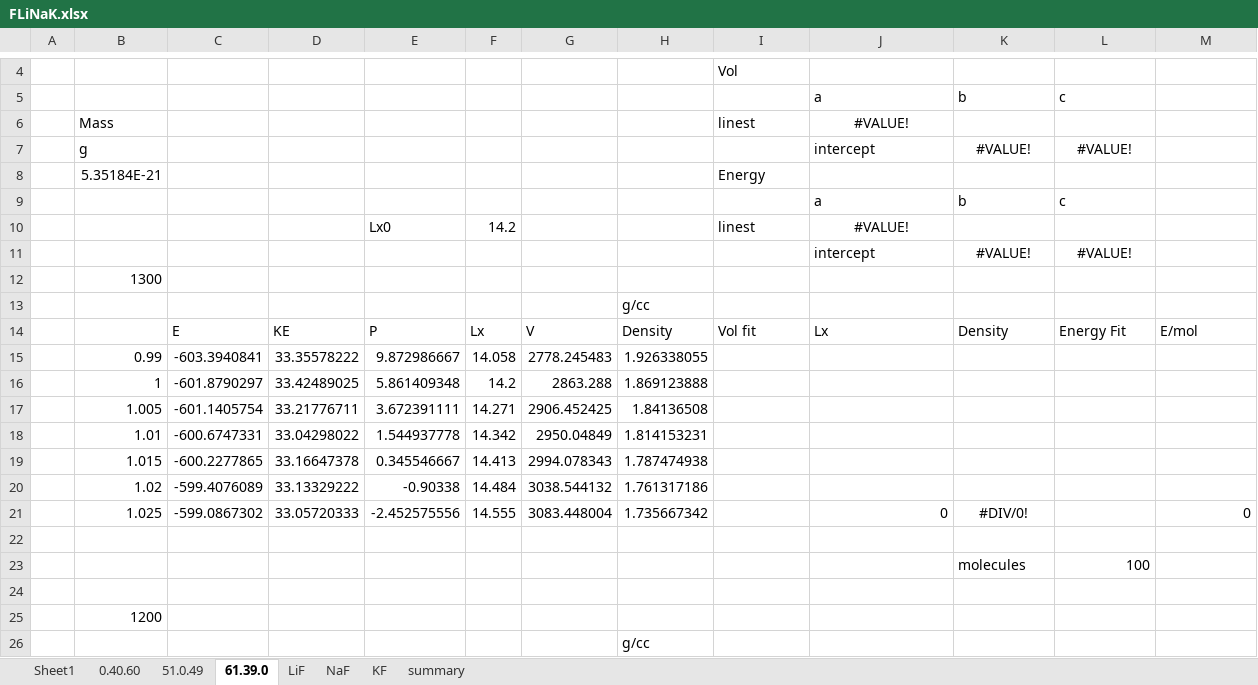
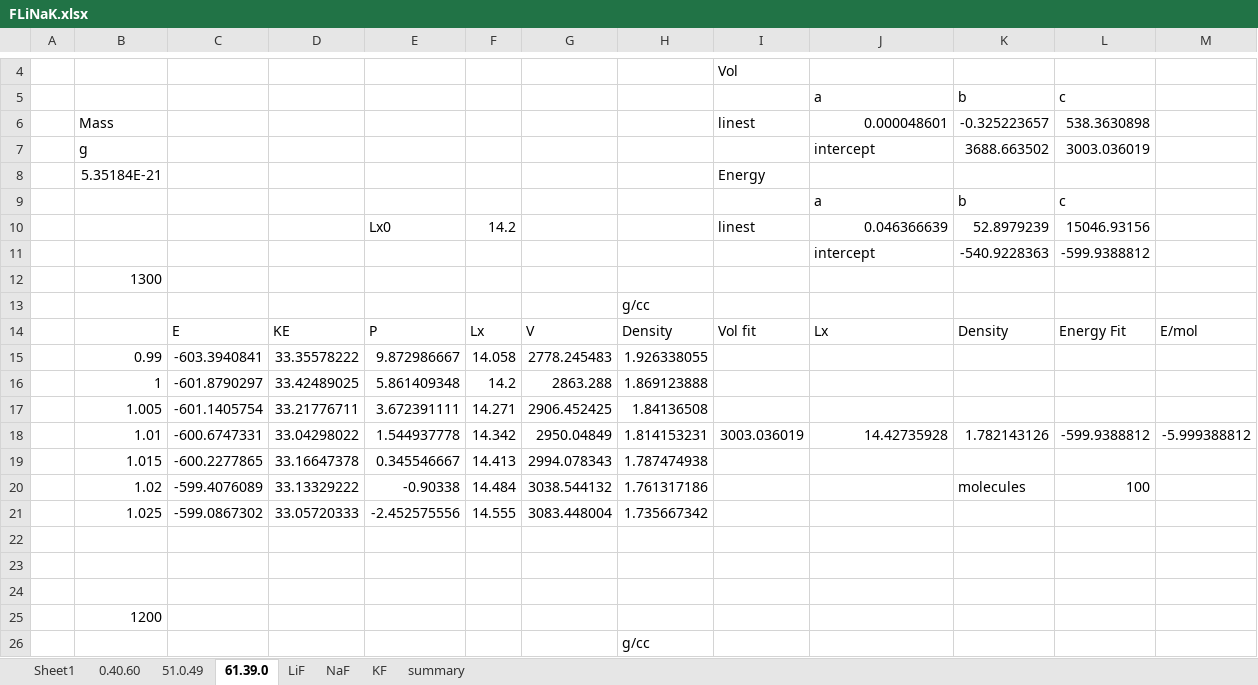
Before and after one commit to benbeeler/spreadsheets, an Excel workbook: SALT/FLiNaK.xlsx, sheet 61.39.0, drawn as a sheet; only a part is shown, gaps mark what is left out; values as stored, in another font and other column widths than the file's, no borders; charts and pictures not drawn; removed rows and columns are numbered as before the commit, all else as after; the diff names each change by its address in the sheet, - before the commit and + after, or states it on an @@ line.

```diff
--- a/SALT/FLiNaK.xlsx (sheet 61.39.0)
+++ b/SALT/FLiNaK.xlsx (sheet 61.39.0)
-row 6:  | Mass |  |  |  |  |  |  | linest | #VALUE!
-row 7:  | g |  |  |  |  |  |  |  | intercept | #VALUE! | #VALUE!
+row 6:  | Mass |  |  |  |  |  |  | linest | 0.000048601 | -0.325223657 | 538.3630898
+row 7:  | g |  |  |  |  |  |  |  | intercept | 3688.663502 | 3003.036019
-J10: #VALUE!
+J10: 0.046366639
-J10 alignment: center
+J10 alignment: right
-K10: (empty)
+K10: 52.8979239
-L10: (empty)
+L10: 15046.93156
-row 11:  |  |  |  |  |  |  |  |  | intercept | #VALUE! | #VALUE!
+row 11:  |  |  |  |  |  |  |  |  | intercept | -540.9228363 | -599.9388812
-I18: (empty)
+I18: 3003.036019
-J18: (empty)
+J18: 14.42735928
-K18: (empty)
+K18: 1.782143126
-L18: (empty)
+L18: -599.9388812
-M18: (empty)
+M18: -5.999388812
-K20: (empty)
+K20: molecules
-L20: (empty)
+L20: 100
-J21: 0
+J21: (empty)
-K21: #DIV/0!
+K21: (empty)
-M21: 0
+M21: (empty)
-row 23:  |  |  |  |  |  |  |  |  |  | molecules | 100
+row 23: (empty)
```
Also changed, not shown: charts or pictures, 1 other file.
